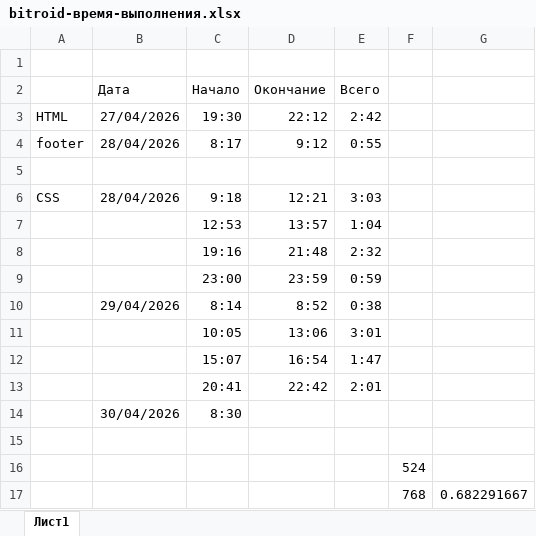
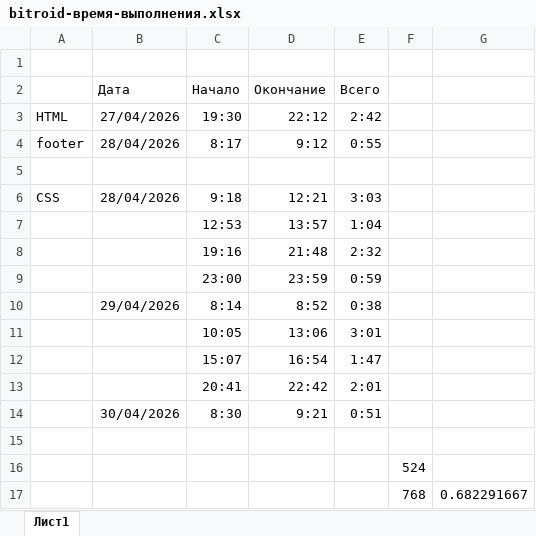
Before and after one commit to my-user-git/bitroid, an Excel workbook: local/bitroid-время-выполнения.xlsx, sheet Лист1, drawn as a sheet; values as stored, in another font and other column widths than the file's, no borders; the diff names each change by its address in the sheet, - before the commit and + after, or states it on an @@ line.

```diff
--- a/local/bitroid-время-выполнения.xlsx (sheet Лист1)
+++ b/local/bitroid-время-выполнения.xlsx (sheet Лист1)
-D14 (Окончание): (empty)
+D14 (Окончание): 9:21
-E14 (Всего): (empty)
+E14 (Всего): 0:51
```
Also changed, not shown: 4 other files.
